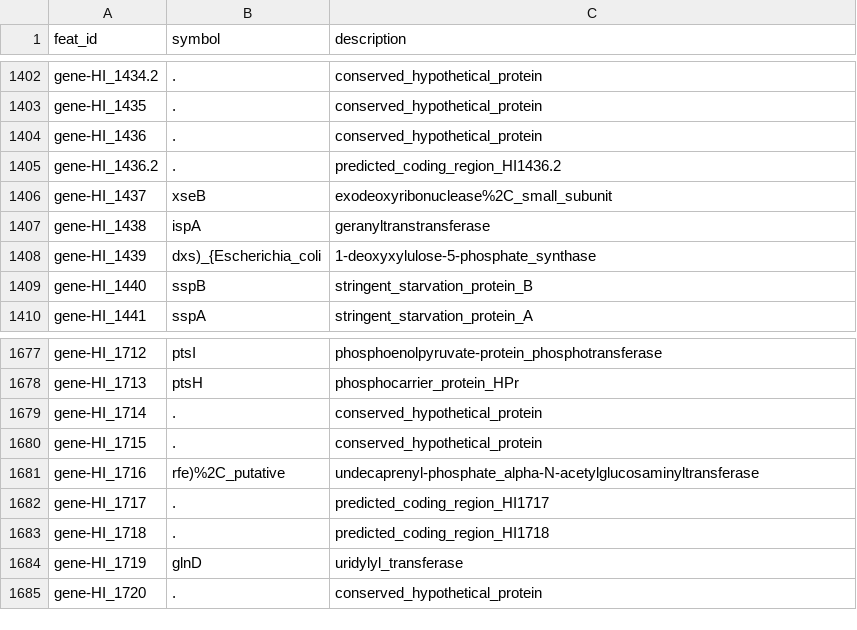
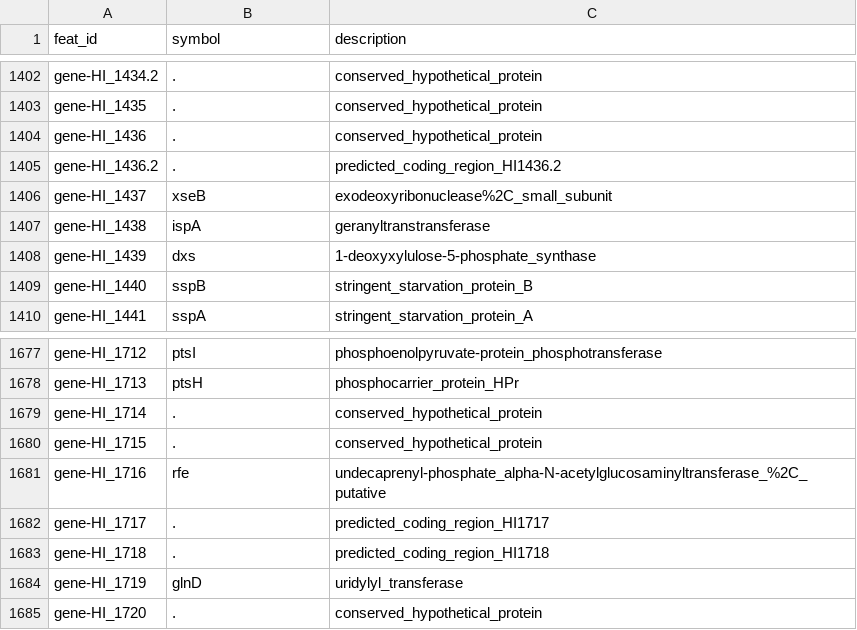
Before and after one commit to asmasonomics/asmasonomics.github.io, a TSV file: assets/coursefiles/2024-03_66I/Hi_feature_names.tsv, drawn as a sheet; only a part is shown, gaps mark what is left out.

```diff
--- a/assets/coursefiles/2024-03_66I/Hi_feature_names.tsv
+++ b/assets/coursefiles/2024-03_66I/Hi_feature_names.tsv
@@ -1407,3 +1407,3 @@ gene-HI_1437	xseB	exodeoxyribonuclease%2C_small_subunit
 gene-HI_1438	ispA	geranyltranstransferase
-gene-HI_1439	dxs)_{Escherichia_coli	1-deoxyxylulose-5-phosphate_synthase
+gene-HI_1439	dxs	1-deoxyxylulose-5-phosphate_synthase
 gene-HI_1440	sspB	stringent_starvation_protein_B
@@ -1680,3 +1680,3 @@ gene-HI_1714	.	conserved_hypothetical_protein
 gene-HI_1715	.	conserved_hypothetical_protein
-gene-HI_1716	rfe)%2C_putative	undecaprenyl-phosphate_alpha-N-acetylglucosaminyltransferase
+gene-HI_1716	rfe	undecaprenyl-phosphate_alpha-N-acetylglucosaminyltransferase_%2C_putative
 gene-HI_1717	.	predicted_coding_region_HI1717
```
Also changed, not shown: 1 other file.
